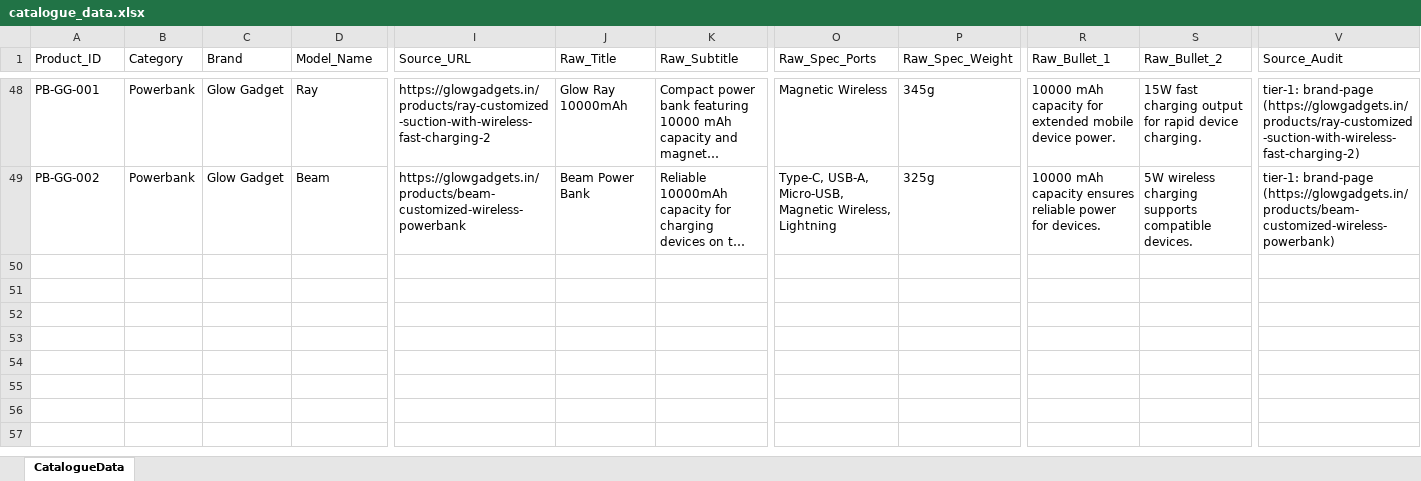
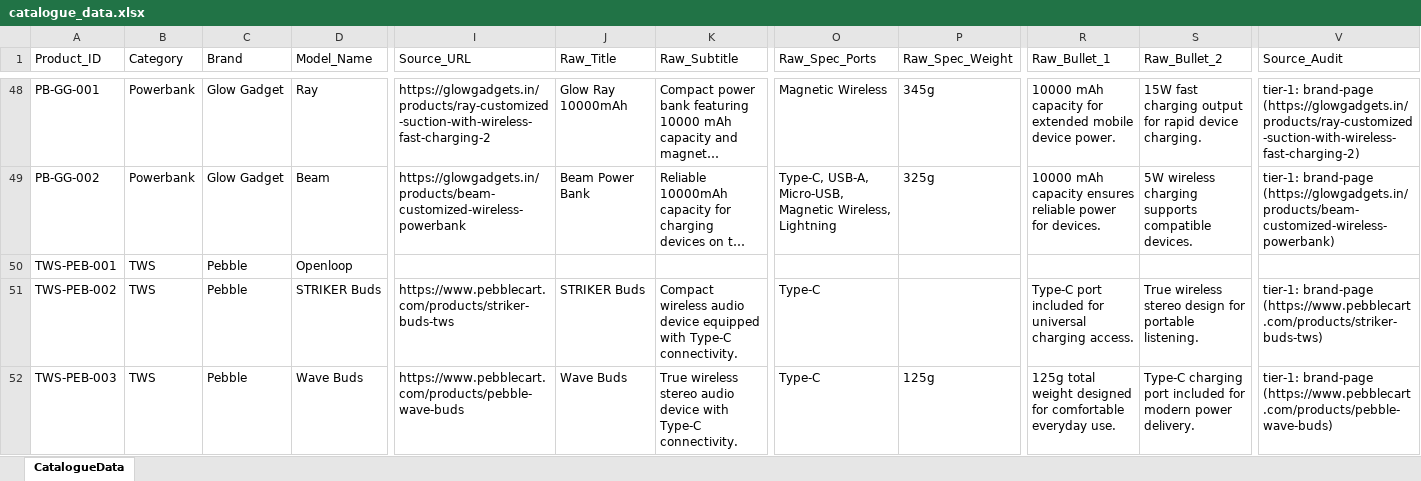
Before and after one commit to 14somesh/catalogue-building, an Excel workbook: data/catalogue_data.xlsx, sheet CatalogueData, drawn as a sheet; only a part is shown, gaps mark what is left out; long unchanged cells end in …; values as stored, in another font and other column widths than the file's, no borders; rows hold the shown columns only; the diff names each change by its address in the sheet, - before the commit and + after, or states it on an @@ line.

```diff
--- a/data/catalogue_data.xlsx (sheet CatalogueData)
+++ b/data/catalogue_data.xlsx (sheet CatalogueData)
+row 50: TWS-PEB-001 | TWS | Pebble | Openloop
+row 51: TWS-PEB-002 | TWS | Pebble | STRIKER Buds | https://www.pebblecart.com/products/striker-buds-tws | STRIKER Buds | Compact wireless audio device equipped with Type-C connectivity. | Type-C |  | Type-C port included for universal charging access. | True wireless stereo design for portable listening. | tier-1: brand-page (https://www.pebblecart.com/products/striker-buds-tws)
+row 52: TWS-PEB-003 | TWS | Pebble | Wave Buds | https://www.pebblecart.com/products/pebble-wave-buds | Wave Buds | True wireless stereo audio device with Type-C connectivity. | Type-C | 125g | 125g total weight designed for comfortable everyday use. | Type-C charging port included for modern power delivery. | tier-1: brand-page (https://www.pebblecart.com/products/pebble-wave-buds)
```
Also changed, not shown: 3 other files.
